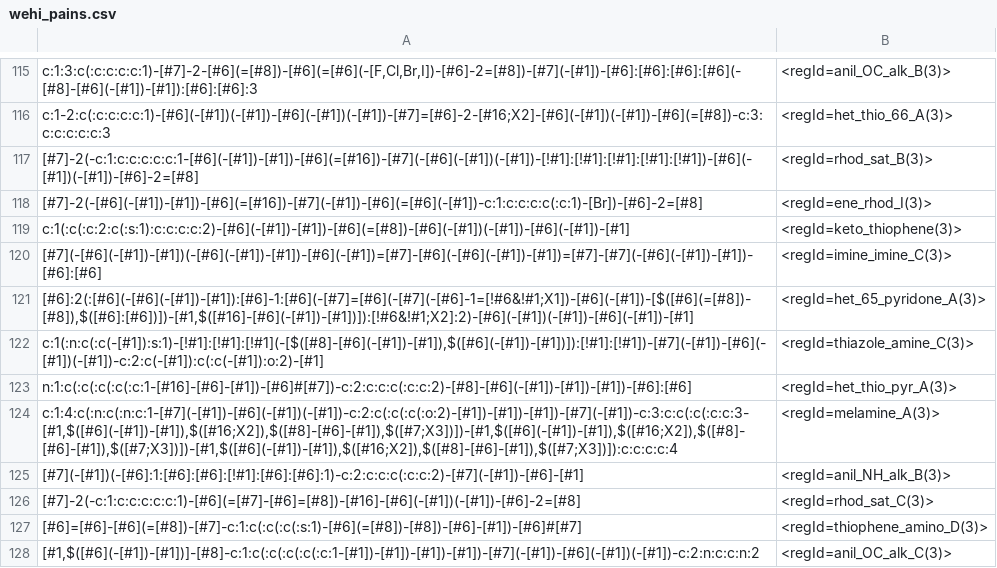
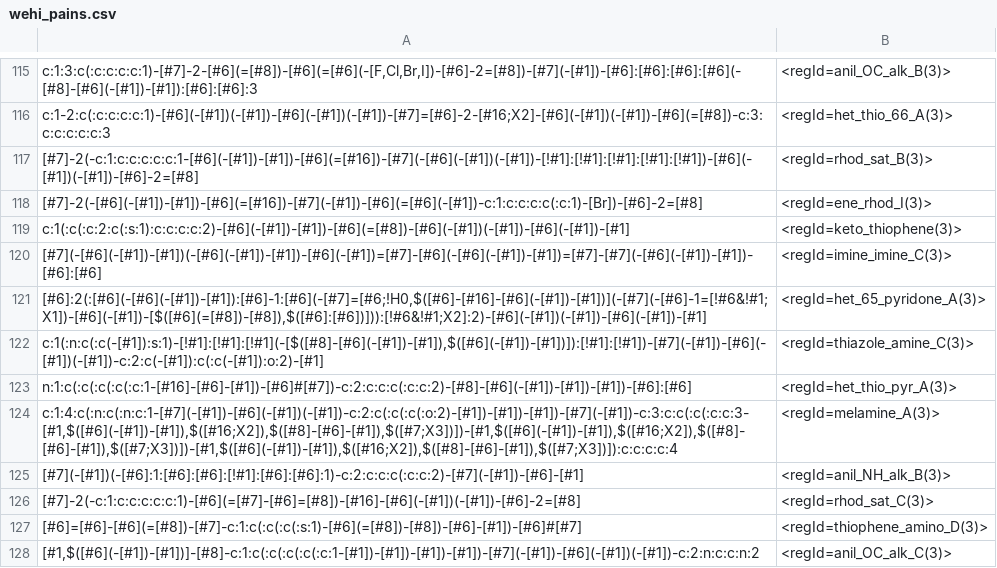
Before and after one commit to rdkit/rdkit, a CSV file: Data/Pains/wehi_pains.csv, drawn as a sheet; only a part is shown, gaps mark what is left out.

Commit message:
update another PAINS

```diff
--- a/Data/Pains/wehi_pains.csv
+++ b/Data/Pains/wehi_pains.csv
@@ -120,3 +120,3 @@
 "[#7](-[#6](-[#1])-[#1])(-[#6](-[#1])-[#1])-[#6](-[#1])=[#7]-[#6](-[#6](-[#1])-[#1])=[#7]-[#7](-[#6](-[#1])-[#1])-[#6]:[#6]","<regId=imine_imine_C(3)>"
-"[#6]:2(:[#6](-[#6](-[#1])-[#1]):[#6]-1:[#6](-[#7]=[#6](-[#7](-[#6]-1=[!#6&!#1;X1])-[#6](-[#1])-[$([#6](=[#8])-[#8]),$([#6]:[#6])])-[#1,$([#16]-[#6](-[#1])-[#1])]):[!#6&!#1;X2]:2)-[#6](-[#1])(-[#1])-[#6](-[#1])-[#1]","<regId=het_65_pyridone_A(3)>"
+"[#6]:2(:[#6](-[#6](-[#1])-[#1]):[#6]-1:[#6](-[#7]=[#6;!H0,$([#6]-[#16]-[#6](-[#1])-[#1])](-[#7](-[#6]-1=[!#6&!#1;X1])-[#6](-[#1])-[$([#6](=[#8])-[#8]),$([#6]:[#6])])):[!#6&!#1;X2]:2)-[#6](-[#1])(-[#1])-[#6](-[#1])-[#1]","<regId=het_65_pyridone_A(3)>"
 "c:1(:n:c(:c(-[#1]):s:1)-[!#1]:[!#1]:[!#1](-[$([#8]-[#6](-[#1])-[#1]),$([#6](-[#1])-[#1])]):[!#1]:[!#1])-[#7](-[#1])-[#6](-[#1])(-[#1])-c:2:c(-[#1]):c(:c(-[#1]):o:2)-[#1]","<regId=thiazole_amine_C(3)>"
```
